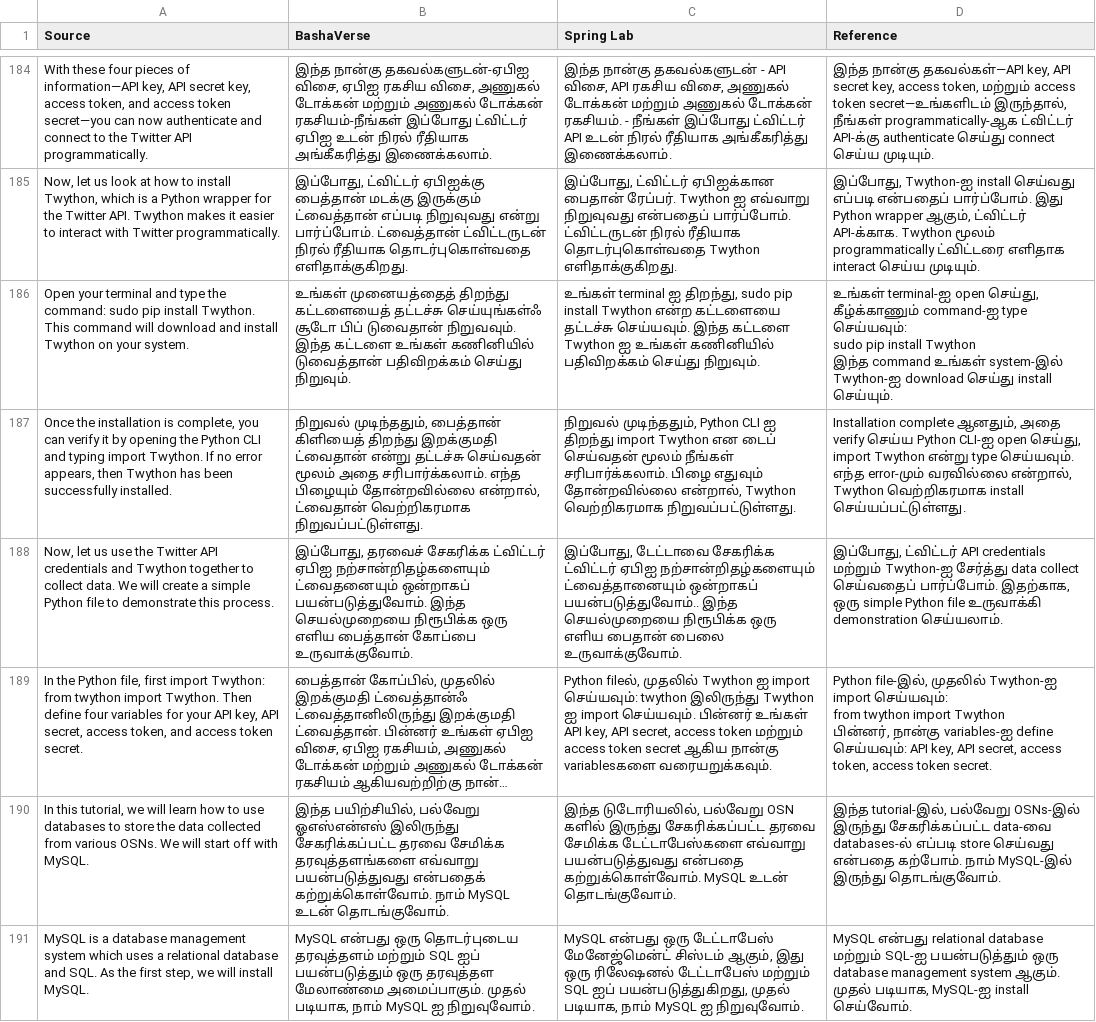
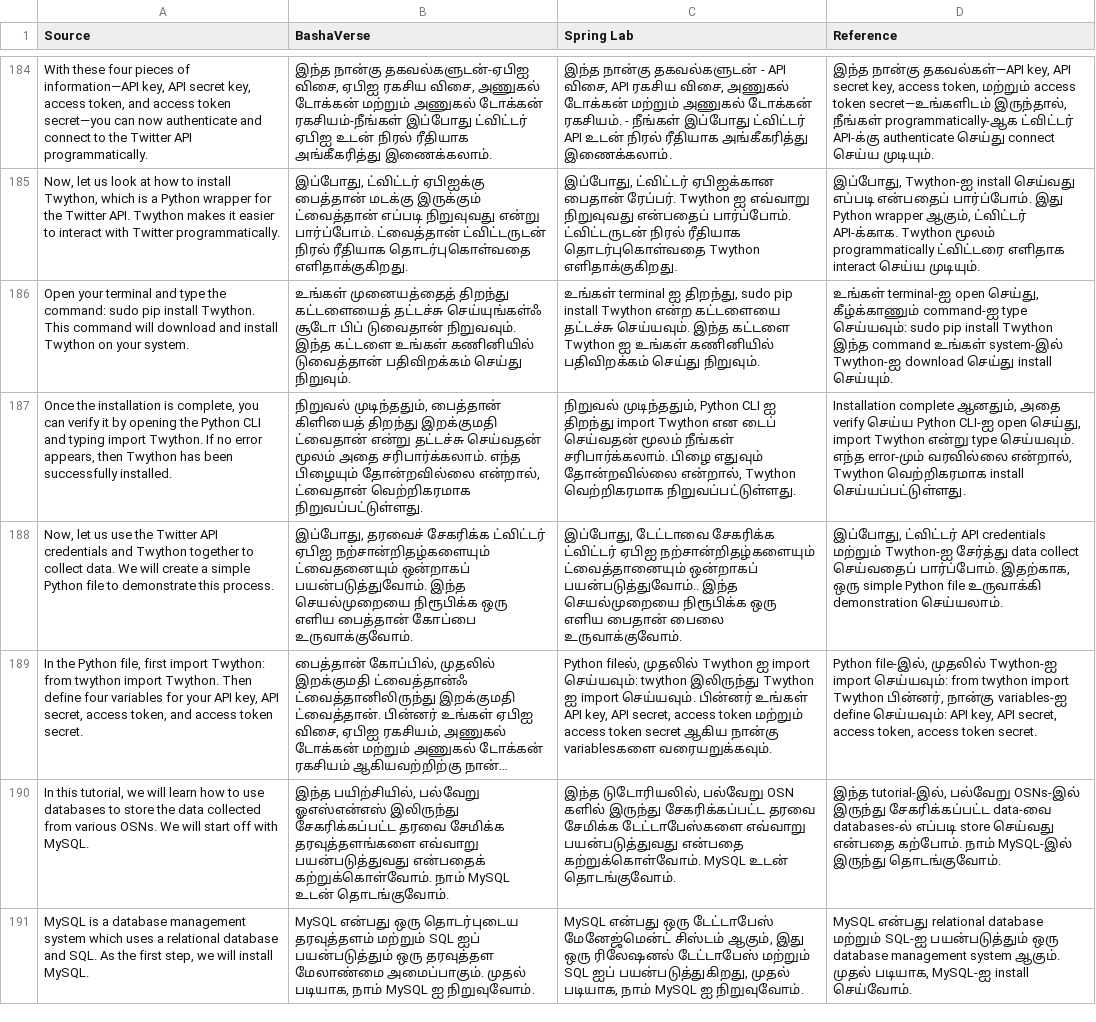
Before and after one commit to Nnik345/AITranslation, a CSV file: data/input/Technical.csv, drawn as a sheet; only a part is shown, gaps mark what is left out; long unchanged cells end in …; the diff covers the shown part only; the diff names each change by its address in the sheet, - before the commit and + after, or states it on an @@ line.

```diff
--- a/data/input/Technical.csv
+++ b/data/input/Technical.csv
-D186 (Reference): …install செய்யும்.
+D186 (Reference): …install செய்யும்.
-D189 (Reference): …token secret.
+D189 (Reference): …token secret.
```
Also changed, not shown: 20 edited cells elsewhere in this file, 4 other files.
